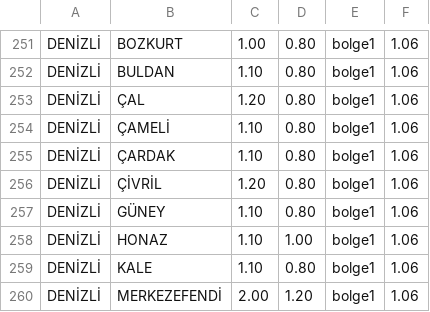
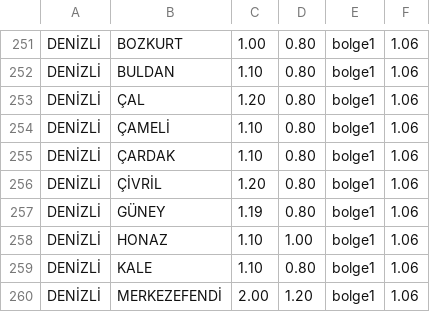
Before and after one commit to durmusdenizli/Dosyalar, a CSV file: iller.csv, drawn as a sheet; only a part is shown, gaps mark what is left out.

Commit message:
Update iller.csv

```diff
--- a/iller.csv
+++ b/iller.csv
@@ -256,3 +256,3 @@ DENİZLİ;ÇARDAK;1.10;0.80;bolge1;1.06
 DENİZLİ;ÇİVRİL;1.20;0.80;bolge1;1.06
-DENİZLİ;GÜNEY;1.10;0.80;bolge1;1.06
+DENİZLİ;GÜNEY;1.19;0.80;bolge1;1.06
 DENİZLİ;HONAZ;1.10;1.00;bolge1;1.06
```
